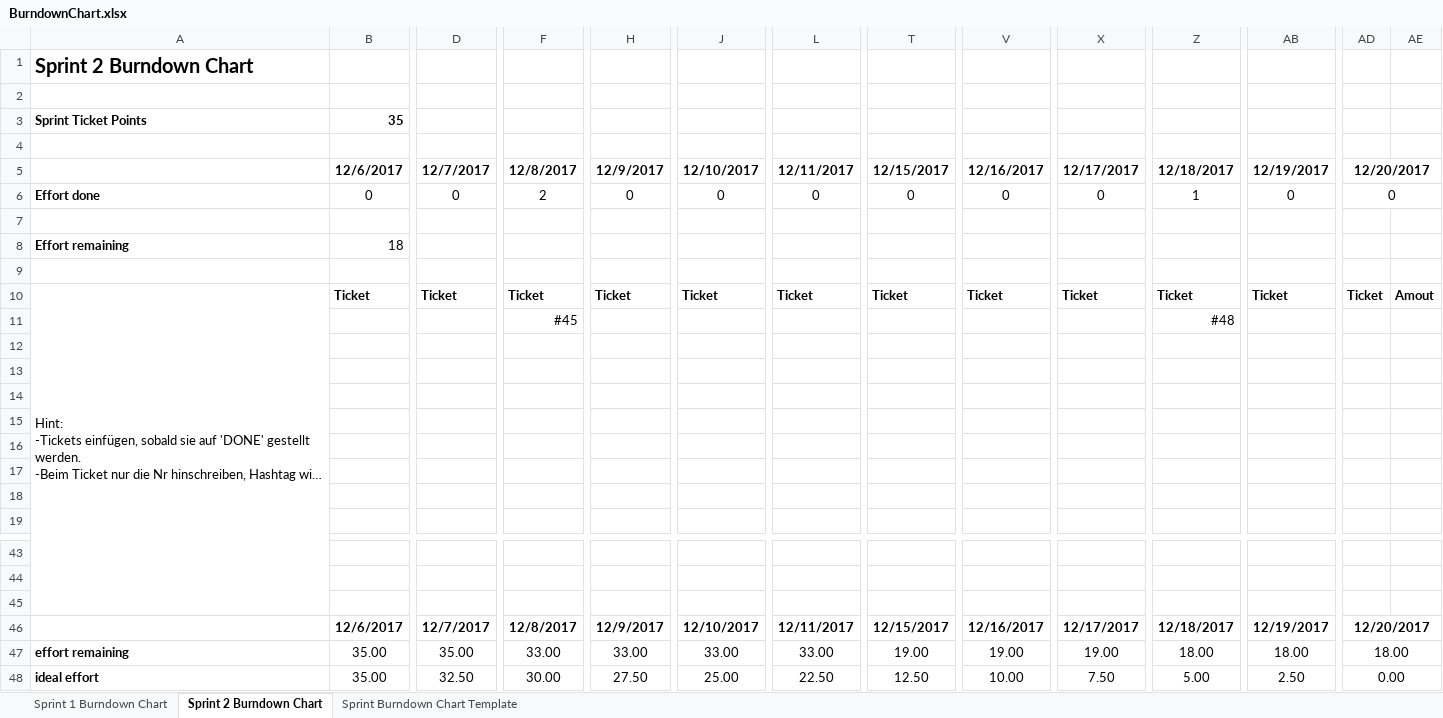
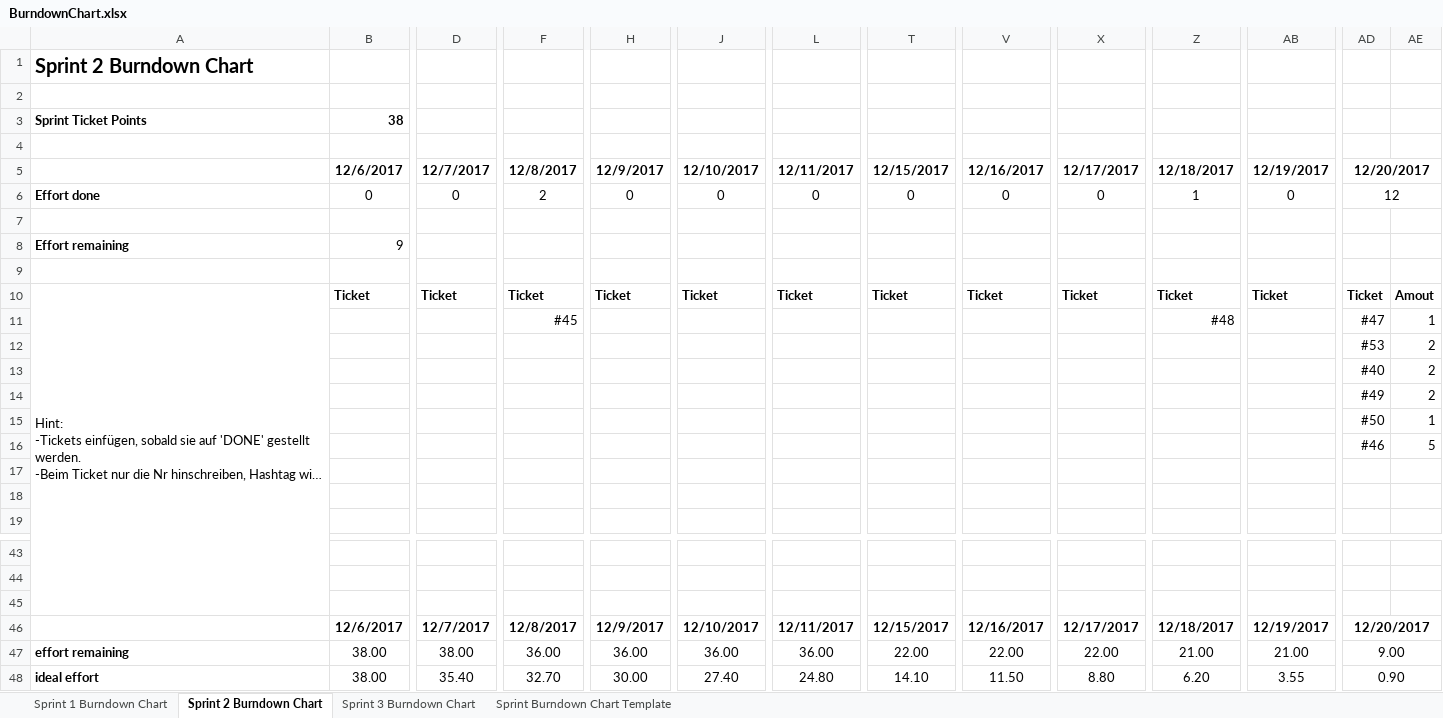
Before and after one commit to Moeby/FlatsharePlanner, an Excel workbook: planning/BurndownChart.xlsx, sheet Sprint 2 Burndown Chart, drawn as a sheet; only a part is shown, gaps mark what is left out; long unchanged cells end in …; values as stored, in another font and other column widths than the file's, no borders; charts and pictures not drawn; removed rows and columns are numbered as before the commit, all else as after; rows hold the shown columns only; the diff names each change by its address in the sheet, - before the commit and + after, or states it on an @@ line.

Commit message:
Burndown Chart

```diff
--- a/planning/BurndownChart.xlsx (sheet Sprint 2 Burndown Chart)
+++ b/planning/BurndownChart.xlsx (sheet Sprint 2 Burndown Chart)
+sheet tab: Sprint 3 Burndown Chart
-B3: 35
+B3: 38
-AD6: 0
+AD6: 12
-B8: 18
+B8: 9
-AD11: (empty)
+AD11: #47
-AE11: (empty)
+AE11: 1
-AD12: (empty)
+AD12: #53
-AE12: (empty)
+AE12: 2
-row 13: (empty)
+row 13:  |  |  |  |  |  |  |  |  |  |  |  | #40 | 2
-row 14: (empty)
+row 14:  |  |  |  |  |  |  |  |  |  |  |  | #49 | 2
-row 15: (empty)
+row 15:  |  |  |  |  |  |  |  |  |  |  |  | #50 | 1
-row 16: (empty)
+row 16:  |  |  |  |  |  |  |  |  |  |  |  | #46 | 5
-row 47: effort remaining | 35.00 | 35.00 | 33.00 | 33.00 | 33.00 | 33.00 | 19.00 | 19.00 | 19.00 | 18.00 | 18.00 | 18.00
-row 48: ideal effort | 35.00 | 32.50 | 30.00 | 27.50 | 25.00 | 22.50 | 12.50 | 10.00 | 7.50 | 5.00 | 2.50 | 0.00
+row 47: effort remaining | 38.00 | 38.00 | 36.00 | 36.00 | 36.00 | 36.00 | 22.00 | 22.00 | 22.00 | 21.00 | 21.00 | 9.00
+row 48: ideal effort | 38.00 | 35.40 | 32.70 | 30.00 | 27.40 | 24.80 | 14.10 | 11.50 | 8.80 | 6.20 | 3.55 | 0.90
```
Also changed, not shown: charts or pictures.
